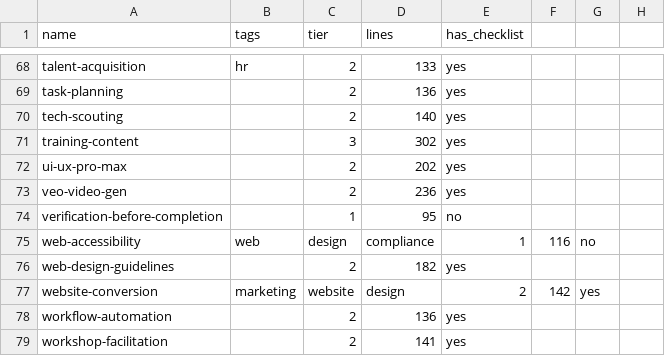
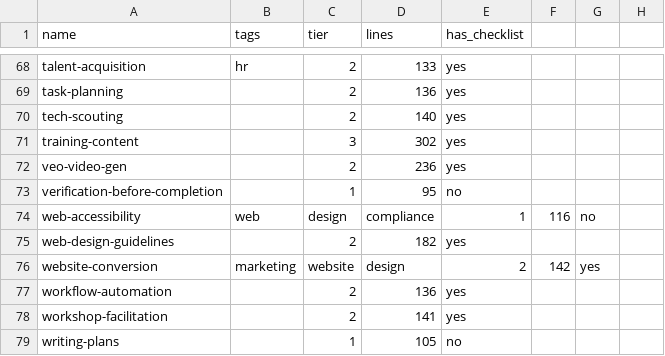
Before and after one commit to xaotiensinh-abm/abm-workforce, a CSV file: _abm/_config/skill-manifest.csv, drawn as a sheet; only a part is shown, gaps mark what is left out; the shorter side is filled out with more unchanged rows; the diff names each change by its address in the sheet, - before the commit and + after, or states it on an @@ line.

```diff
--- a/_abm/_config/skill-manifest.csv
+++ b/_abm/_config/skill-manifest.csv
-row 72: ui-ux-pro-max |  | 2 | 202 | yes
```
Also changed, not shown: 35 other files.
